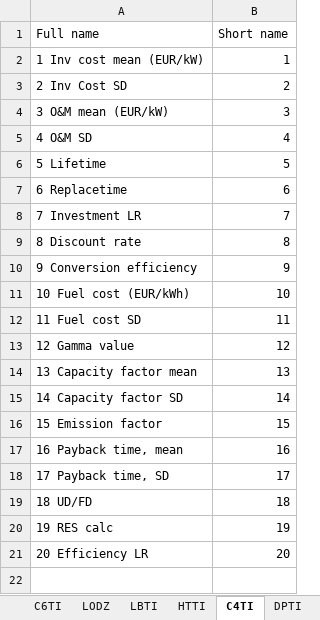
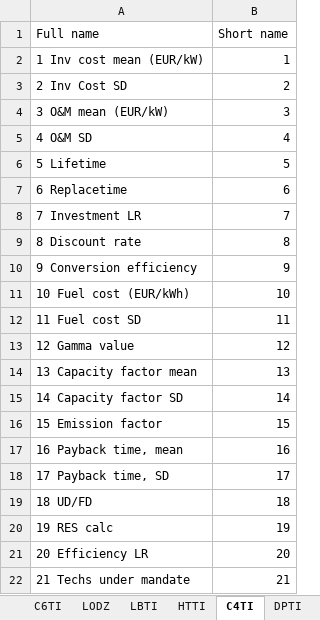
Before and after one commit to cpmodel/FTT_StandAlone, an Excel workbook: Utilities/titles/classification_titles.xlsx, sheet C4TI, drawn as a sheet; values as stored, in another font and other column widths than the file's, no borders; the diff names each change by its address in the sheet, - before the commit and + after, or states it on an @@ line.

```diff
--- a/Utilities/titles/classification_titles.xlsx (sheet C4TI)
+++ b/Utilities/titles/classification_titles.xlsx (sheet C4TI)
+row 22: 21 Techs under mandate | 21
```
Also changed, not shown: Inputs/_MasterFiles/FTT_variables.xlsx, 7 other files.
